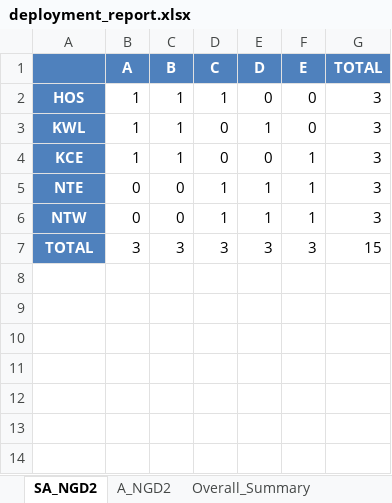
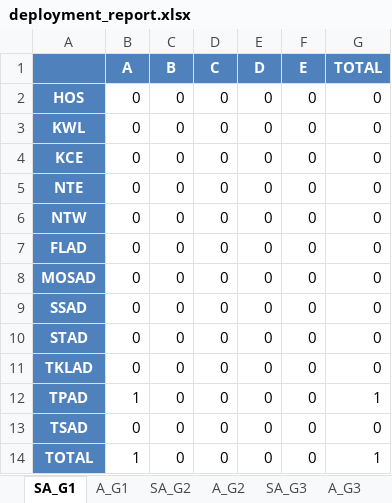
Before and after one commit to rexncy/marimo_ngs, an Excel workbook: apps/files/ngs-fairness-solver-files-output/deployment_report.xlsx, sheet SA_G1, drawn as a sheet; values as stored, in another font and other column widths than the file's, no borders; addresses are those after the commit; the diff names each change by its address in the sheet, - before the commit and + after, or states it on an @@ line.

```diff
--- a/apps/files/ngs-fairness-solver-files-output/deployment_report.xlsx (sheet SA_G1)
+++ b/apps/files/ngs-fairness-solver-files-output/deployment_report.xlsx (sheet SA_G1)
-sheet tab: SA_NGD2
+sheet tab: SA_G1
-sheet tab: A_NGD2
+sheet tab: A_G1
+sheet tab: SA_G2
+sheet tab: A_G2
+sheet tab: SA_G3
+sheet tab: A_G3
-B2:B4 (A): 1
+B2:B4 (A): 0
-C2:C4 (B): 1
+C2:C4 (B): 0
-D2 (C): 1
+D2 (C): 0
-G2:G6 (TOTAL): 3
+G2:G6 (TOTAL): 0
-E3 (D): 1
+E3 (D): 0
-F4:F6 (E): 1
+F4:F6 (E): 0
-D5:D6 (C): 1
+D5:D6 (C): 0
-E5:E6 (D): 1
+E5:E6 (D): 0
+row 7: FLAD | 0 | 0 | 0 | 0 | 0 | 0
+row 8: MOSAD | 0 | 0 | 0 | 0 | 0 | 0
+row 9: SSAD | 0 | 0 | 0 | 0 | 0 | 0
+row 10: STAD | 0 | 0 | 0 | 0 | 0 | 0
+row 11: TKLAD | 0 | 0 | 0 | 0 | 0 | 0
+row 12: TPAD | 1 | 0 | 0 | 0 | 0 | 1
+row 13: TSAD | 0 | 0 | 0 | 0 | 0 | 0
-B14 (A): 3
+B14 (A): 1
-C14 (B): 3
+C14 (B): 0
-D14 (C): 3
+D14 (C): 0
-E14 (D): 3
+E14 (D): 0
-F14 (E): 3
+F14 (E): 0
-G14 (TOTAL): 15
+G14 (TOTAL): 1
```
Also changed, not shown: sheet A_G1, sheet Overall_Summary, other sheet tabs, 3 other files.
